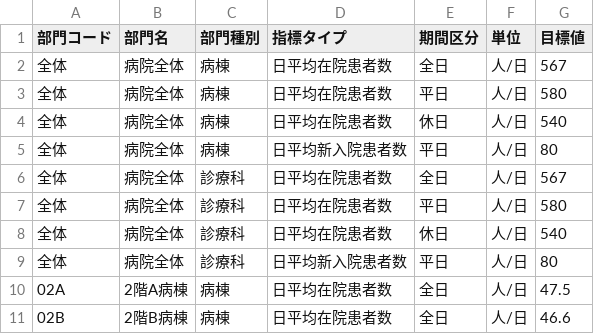
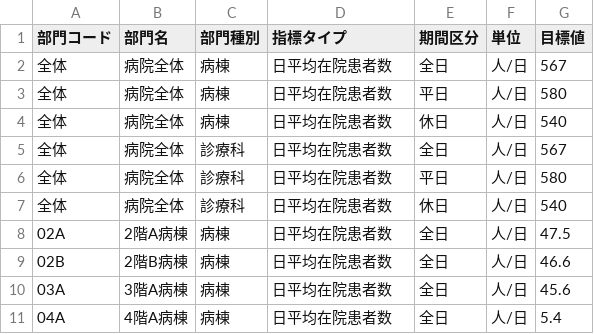
Before and after one commit to Genie-Scripts/Streamlit-Inpatient-Dashboard, a CSV file: 入院患者ダッシュボード_目標値.csv, drawn as a sheet; only a part is shown; the shorter side is filled out with more unchanged rows; the diff names each change by its address in the sheet, - before the commit and + after, or states it on an @@ line.

```diff
--- a/入院患者ダッシュボード_目標値.csv
+++ b/入院患者ダッシュボード_目標値.csv
-row 5: 全体 | 病院全体 | 病棟 | 日平均新入院患者数 | 平日 | 人/日 | 80
-row 9: 全体 | 病院全体 | 診療科 | 日平均新入院患者数 | 平日 | 人/日 | 80
```
Also changed, not shown: 1 other file.
